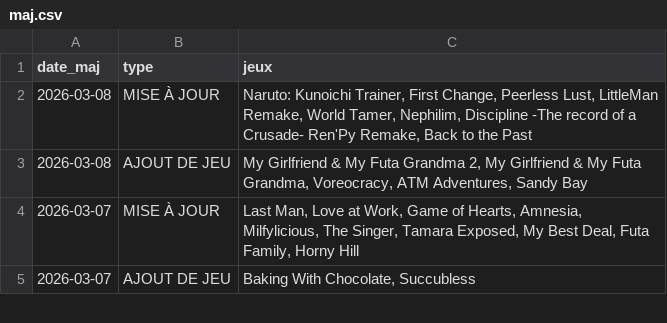
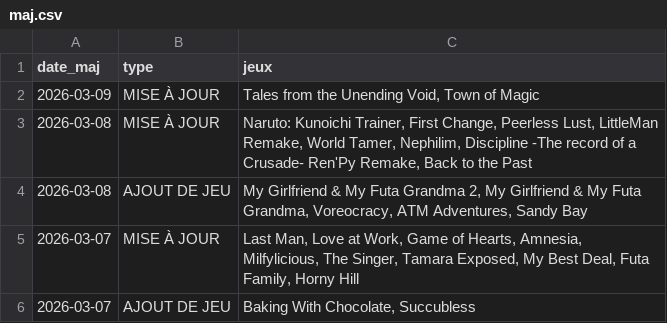
Before and after one commit to TheBlackCat47/F95_Game_Translate_FR, a CSV file: data/maj.csv, drawn as a sheet; only a part is shown.

```diff
--- a/data/maj.csv
+++ b/data/maj.csv
@@ -1,2 +1,3 @@
 date_maj,type,jeux
+2026-03-09,MISE À JOUR,"Tales from the Unending Void,  Town of Magic"
 2026-03-08,MISE À JOUR,"Naruto: Kunoichi Trainer,  First Change,  Peerless Lust,  LittleMan Remake,  World Tamer,  Nephilim,  Discipline -The record of a Crusade- Ren'Py Remake,  Back to the Past"
```
Also changed, not shown: data/jeux.csv, 8 other files.
